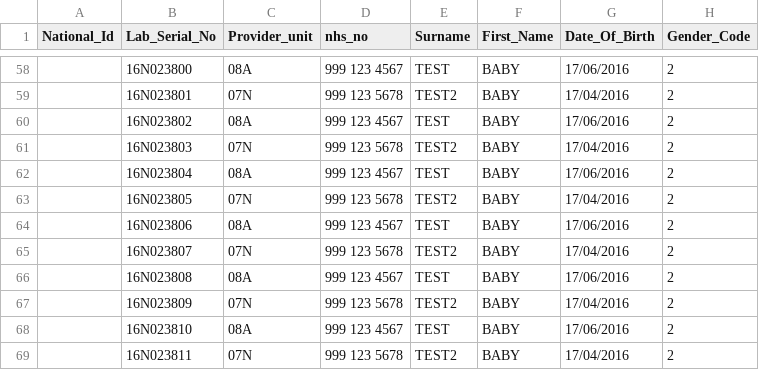
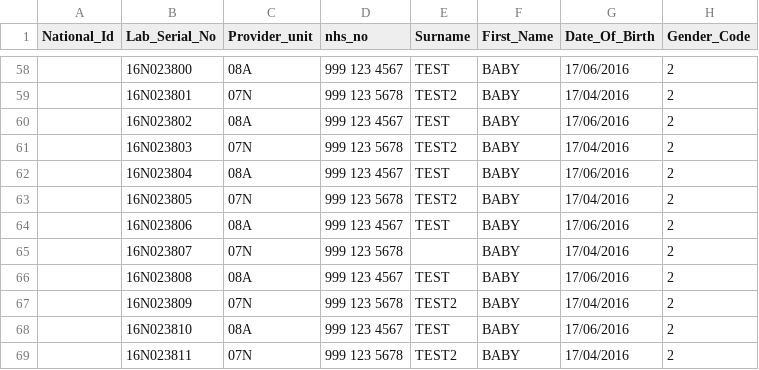
Before and after one commit to childhealth/bloodspot-fhir, a CSV file: src/testing/NBBSTestfile.csv, drawn as a sheet; only a part is shown, gaps mark what is left out; the diff names each change by its address in the sheet, - before the commit and + after, or states it on an @@ line.

```diff
--- a/src/testing/NBBSTestfile.csv
+++ b/src/testing/NBBSTestfile.csv
-E65 (Surname): TEST2
+E65 (Surname): (empty)
```
Also changed, not shown: 6 other files.
